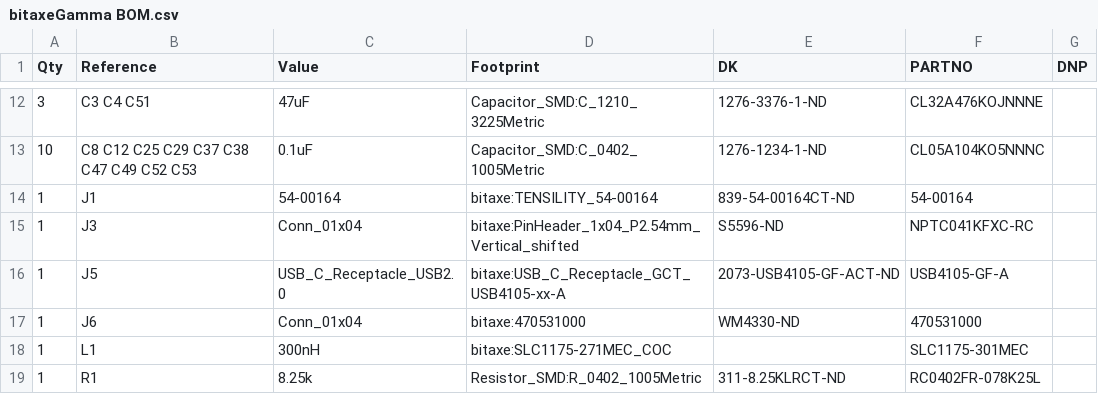
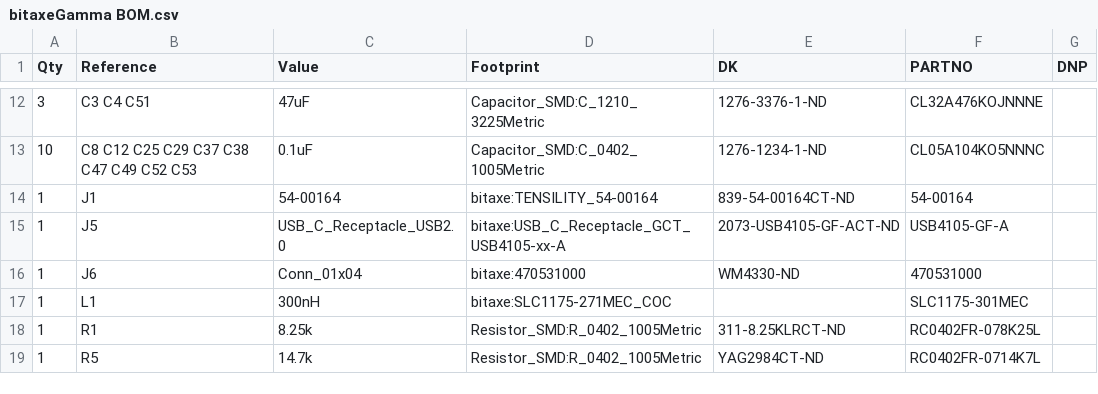
Before and after one commit to skot/bitaxeGamma, a CSV file: Manufacturing Files/bitaxeGamma BOM.csv, drawn as a sheet; only a part is shown, gaps mark what is left out; the shorter side is filled out with more unchanged rows.

```diff
--- a/Manufacturing Files/bitaxeGamma BOM.csv
+++ b/Manufacturing Files/bitaxeGamma BOM.csv
@@ -14,3 +14,2 @@ Qty,Reference,Value,Footprint,DK,PARTNO,DNP
 1,J1,54-00164,bitaxe:TENSILITY_54-00164,839-54-00164CT-ND,54-00164,
-1,J3,Conn_01x04,bitaxe:PinHeader_1x04_P2.54mm_Vertical_shifted,S5596-ND,NPTC041KFXC-RC,
 1,J5,USB_C_Receptacle_USB2.0,bitaxe:USB_C_Receptacle_GCT_USB4105-xx-A,2073-USB4105-GF-ACT-ND,USB4105-GF-A,
```
Also changed, not shown: 1 other file.
